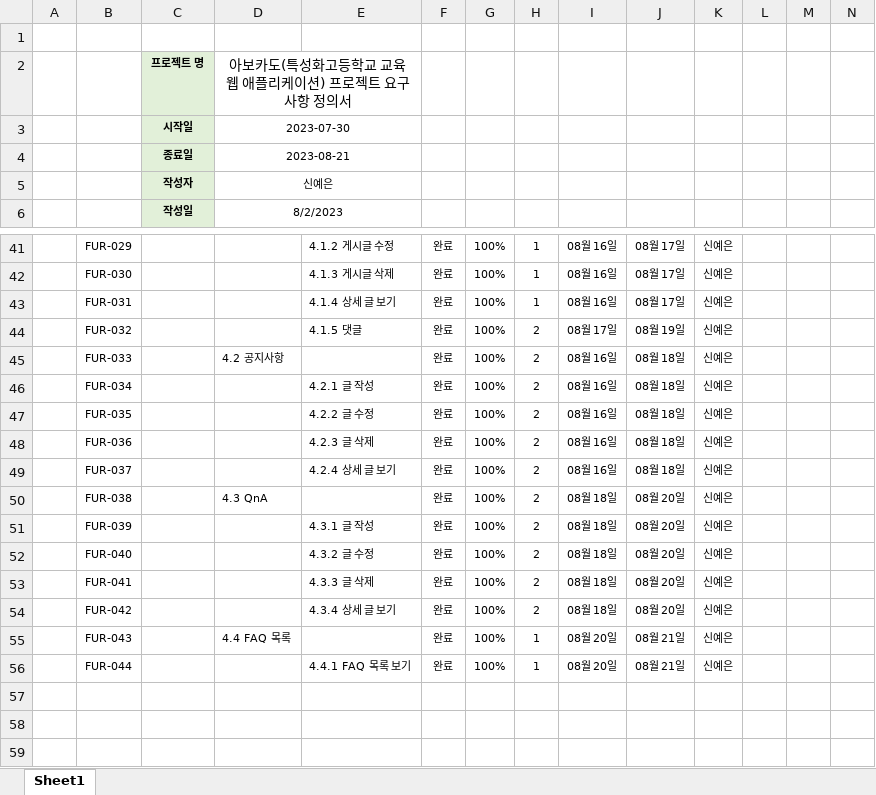
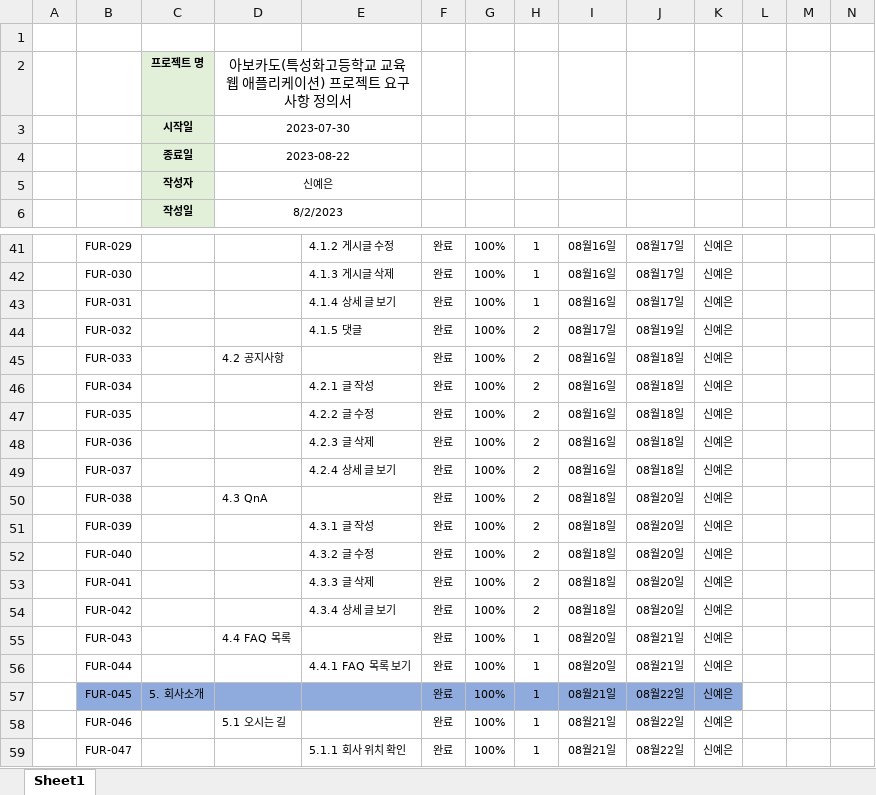
Before and after one commit to shinyeeun789/education-web, an Excel workbook: documents/WBS양식.xlsx, sheet Sheet1, drawn as a sheet; only a part is shown, gaps mark what is left out; values as stored, in another font and other column widths than the file's, no borders; rows hold the shown columns only; the diff covers the shown part only; the diff names each change by its address in the sheet, - before the commit and + after, or states it on an @@ line.

```diff
--- a/documents/WBS양식.xlsx (sheet Sheet1)
+++ b/documents/WBS양식.xlsx (sheet Sheet1)
-D4: 2023-08-21
+D4: 2023-08-22
-I41:I43: 08월 16일
+I41:I43: 08월16일
-J41:J43: 08월 17일
+J41:J43: 08월17일
-I44: 08월 17일
+I44: 08월17일
-J44: 08월 19일
+J44: 08월19일
-I45:I49: 08월 16일
+I45:I49: 08월16일
-J45:J49: 08월 18일
+J45:J49: 08월18일
-I50:I54: 08월 18일
+I50:I54: 08월18일
-J50:J54: 08월 20일
+J50:J54: 08월20일
-I55:I56: 08월 20일
+I55:I56: 08월20일
-J55:J56: 08월 21일
+J55:J56: 08월21일
+row 57:  | FUR-045 | 5. 회사소개 |  |  | 완료 | 100% | 1 | 08월21일 | 08월22일 | 신예은
+row 58:  | FUR-046 |  | 5.1 오시는 길 |  | 완료 | 100% | 1 | 08월21일 | 08월22일 | 신예은
+row 59:  | FUR-047 |  |  | 5.1.1 회사 위치 확인 | 완료 | 100% | 1 | 08월21일 | 08월22일 | 신예은
```
Also changed, not shown: 56 edited cells elsewhere in this sheet, 6 other files.
